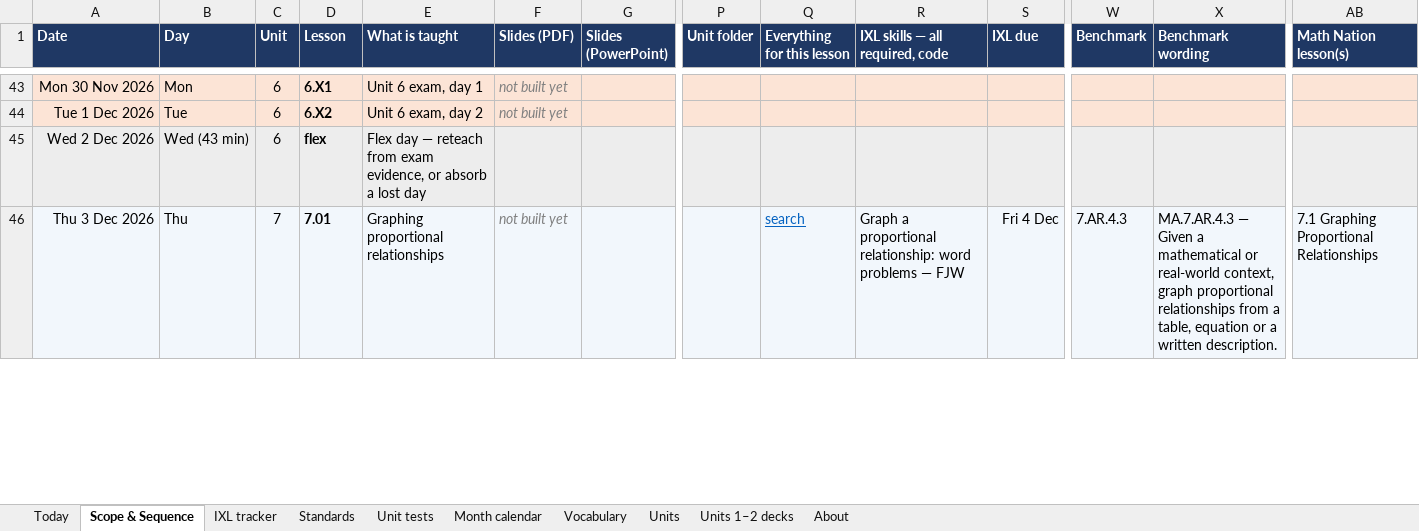
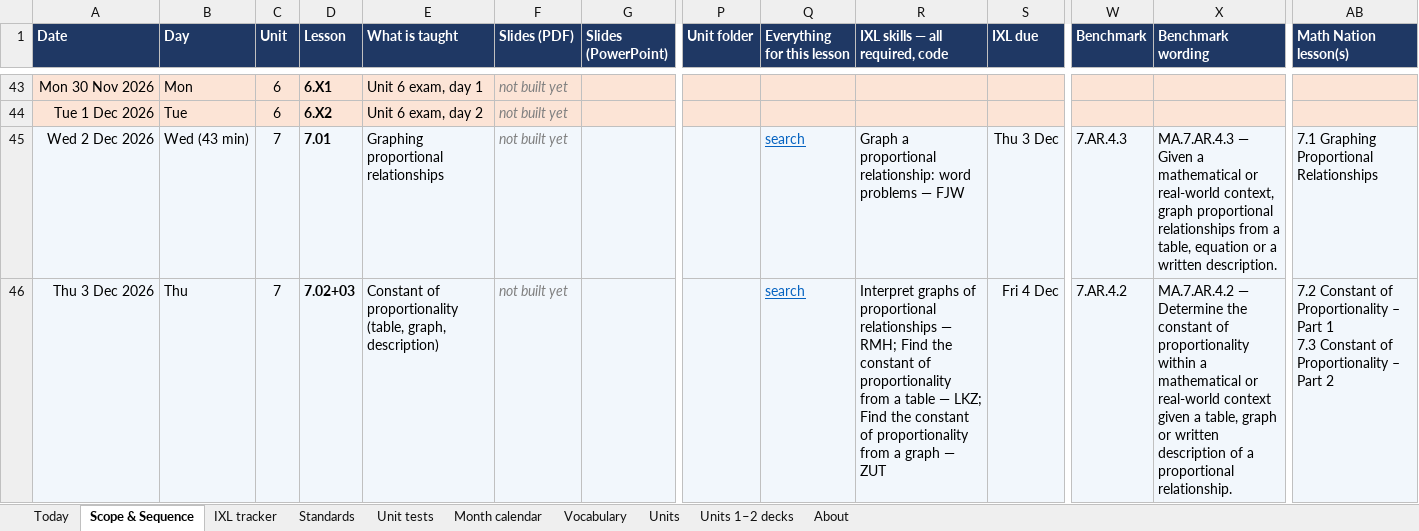
Before and after one commit to croix18/croix18-windy-hill-a7, an Excel workbook: a7/reference/A7 Master Sheet 2026-27.xlsx, sheet Scope & Sequence, drawn as a sheet; only a part is shown, gaps mark what is left out; values as stored, in another font and other column widths than the file's, no borders; charts and pictures not drawn; ↵ is a line break in a cell; the diff covers the shown part only; the diff names each change by its address in the sheet, - before the commit and + after, or states it on an @@ line.

```diff
--- a/a7/reference/A7 Master Sheet 2026-27.xlsx (sheet Scope & Sequence)
+++ b/a7/reference/A7 Master Sheet 2026-27.xlsx (sheet Scope & Sequence)
-C45 (Unit): 6
+C45 (Unit): 7
-D45 (Lesson): flex
+D45 (Lesson): 7.01
-E45 (What is taught): Flex day — reteach from exam evidence, or absorb a lost day
+E45 (What is taught): Graphing proportional relationships
-F45 (Slides (PDF)): (empty)
+F45 (Slides (PDF)): not built yet
-Q45 (Everything for this lesson): (empty)
+Q45 (Everything for this lesson): search
-R45 (IXL skills — all required, code): (empty)
+R45 (IXL skills — all required, code): Graph a proportional relationship: word problems — FJW
-S45 (IXL due): (empty)
+S45 (IXL due): Thu 3 Dec
-W45 (Benchmark): (empty)
+W45 (Benchmark): 7.AR.4.3
-X45 (Benchmark wording): (empty)
+X45 (Benchmark wording): MA.7.AR.4.3 — Given a mathematical or real-world context, graph proportional relationships from a table, equation or a written description.
-AB45 (Math Nation lesson(s)): (empty)
+AB45 (Math Nation lesson(s)): 7.1 Graphing Proportional Relationships
-D46 (Lesson): 7.01
+D46 (Lesson): 7.02+03
-E46 (What is taught): Graphing proportional relationships
+E46 (What is taught): Constant of proportionality (table, graph, description)
-R46 (IXL skills — all required, code): Graph a proportional relationship: word problems — FJW
+R46 (IXL skills — all required, code): Interpret graphs of proportional relationships — RMH; Find the constant of proportionality from a table — LKZ; Find the constant of proportionality from a graph — ZUT
-W46 (Benchmark): 7.AR.4.3
+W46 (Benchmark): 7.AR.4.2
-X46 (Benchmark wording): MA.7.AR.4.3 — Given a mathematical or real-world context, graph proportional relationships from a table, equation or a written description.
+X46 (Benchmark wording): MA.7.AR.4.2 — Determine the constant of proportionality within a mathematical or real-world context given a table, graph or written description of a proportional relationship.
-AB46 (Math Nation lesson(s)): 7.1 Graphing Proportional Relationships
+AB46 (Math Nation lesson(s)): 7.2 Constant of Proportionality – Part 1 ↵ 7.3 Constant of Proportionality – Part 2
```
Also changed, not shown: 93 edited cells and cell formats elsewhere in this sheet, sheet IXL tracker, sheet Month calendar, sheet Standards, sheet Today, sheet Units, sheet Unit tests, 1 more sheet, formulas that keep their value, 9 other files.
